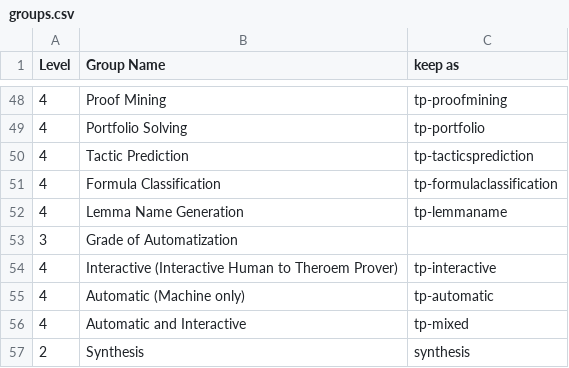
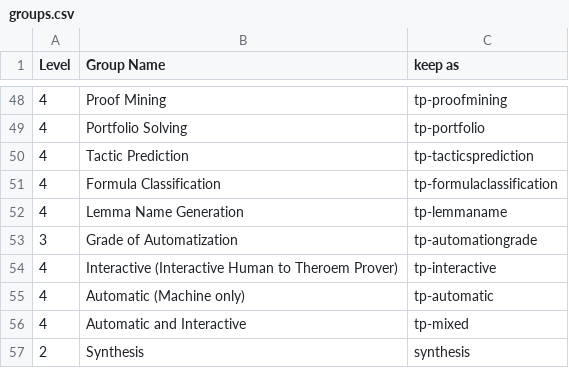
Before and after one commit to hhu-stups/ai4fm-studies, a CSV file: groups.csv, drawn as a sheet; only a part is shown, gaps mark what is left out.

```diff
--- a/groups.csv
+++ b/groups.csv
@@ -52,3 +52,3 @@ Level,Group Name,keep as
 4,Lemma Name Generation,tp-lemmaname
-3,Grade of Automatization,
+3,Grade of Automatization,tp-automationgrade
 4,Interactive (Interactive Human to Theroem Prover),tp-interactive
```
Also changed, not shown: 3 other files.
